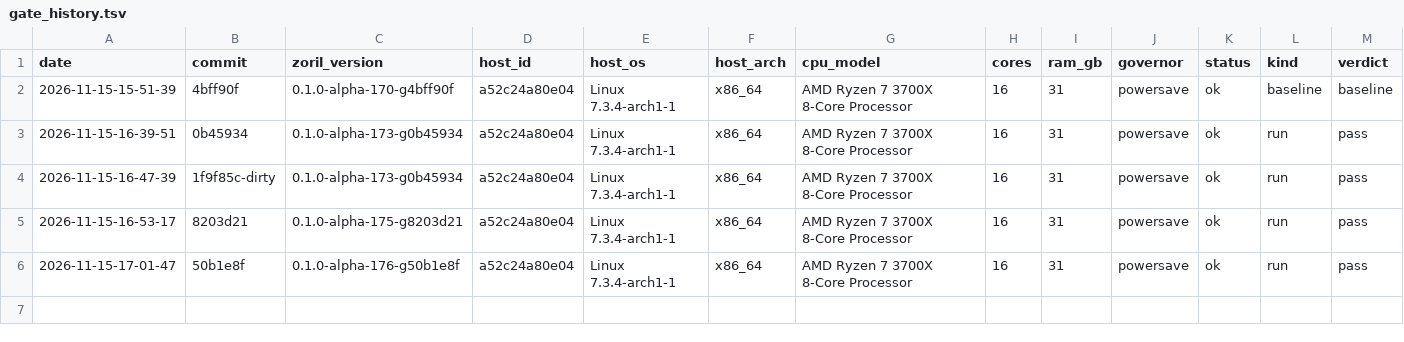
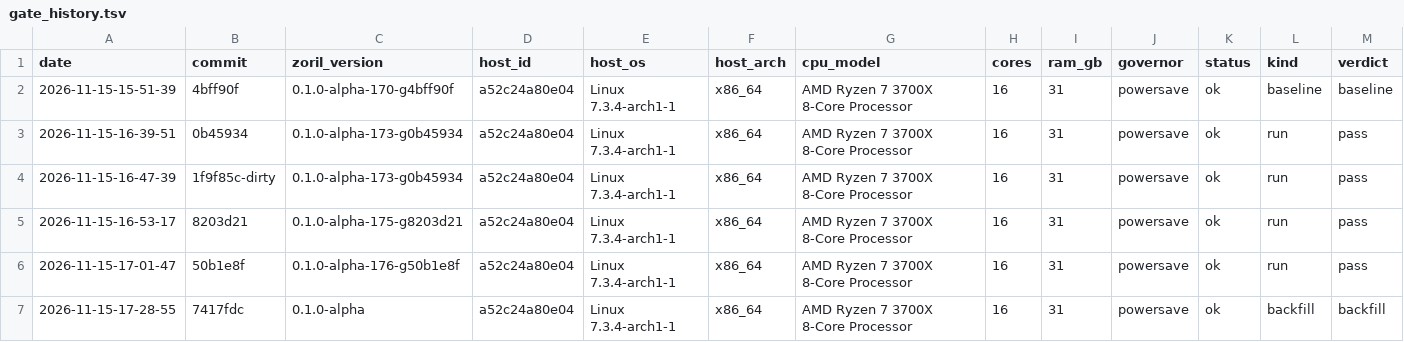
Before and after one commit to engenforge/zoril, a TSV file: gate_history.tsv, drawn as a sheet; only a part is shown; rows hold the shown columns only; the diff names each change by its address in the sheet, - before the commit and + after, or states it on an @@ line.

```diff
--- a/gate_history.tsv
+++ b/gate_history.tsv
+row 7: 2026-11-15-17-28-55 | 7417fdc | 0.1.0-alpha | a52c24a80e04 | Linux 7.3.4-arch1-1 | x86_64 | AMD Ryzen 7 3700X 8-Core Processor | 16 | 31 | powersave | ok | backfill | backfill
```
Also changed, not shown: speed_history.tsv.
